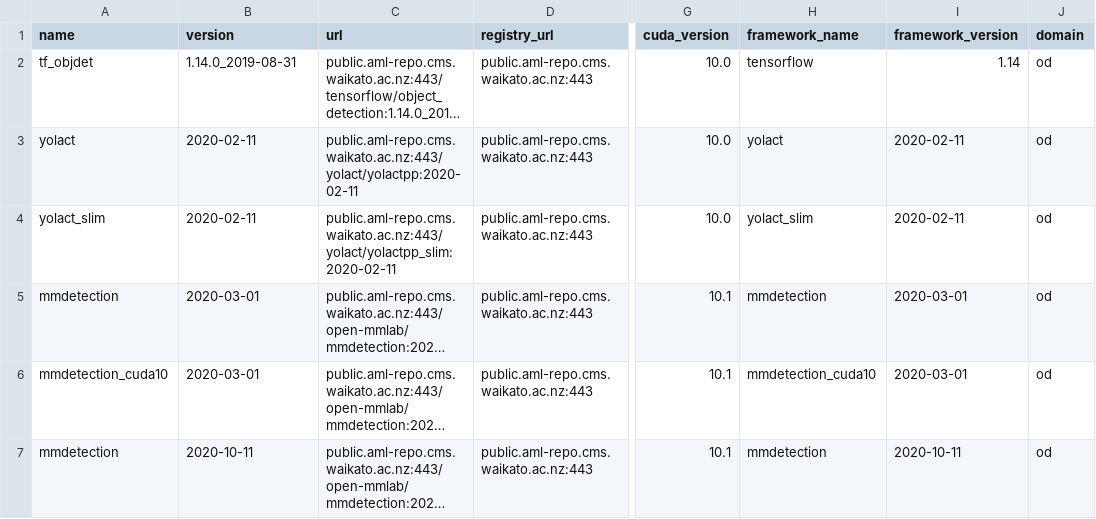
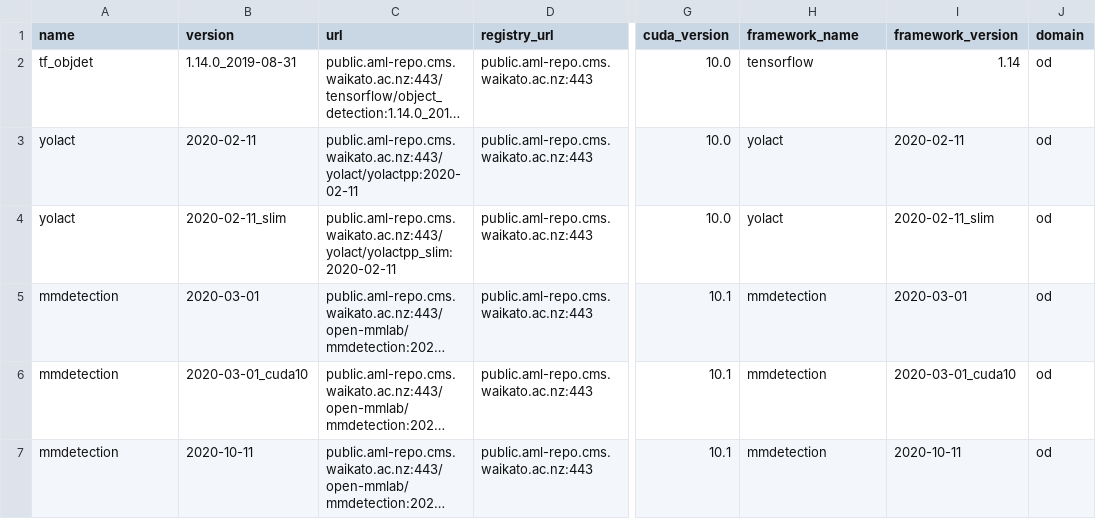
Before and after one commit to waikato-ufdl/ufdl-backend, a CSV file: ufdl-object-detection-app/src/ufdl/object_detection_app/migrations/docker_images/docker_images.csv, drawn as a sheet; only a part is shown, gaps mark what is left out; long unchanged cells end in …; the diff names each change by its address in the sheet, - before the commit and + after, or states it on an @@ line.

Commit message:
moved framework/docker image suffixes from name into version

```diff
--- a/ufdl-object-detection-app/src/ufdl/object_detection_app/migrations/docker_images/docker_images.csv
+++ b/ufdl-object-detection-app/src/ufdl/object_detection_app/migrations/docker_images/docker_images.csv
-A4 (name): yolact_slim
+A4 (name): yolact
-B4 (version): 2020-02-11
+B4 (version): 2020-02-11_slim
-H4 (framework_name): yolact_slim
+H4 (framework_name): yolact
-I4 (framework_version): 2020-02-11
+I4 (framework_version): 2020-02-11_slim
-A6 (name): mmdetection_cuda10
+A6 (name): mmdetection
-B6 (version): 2020-03-01
+B6 (version): 2020-03-01_cuda10
-H6 (framework_name): mmdetection_cuda10
+H6 (framework_name): mmdetection
-I6 (framework_version): 2020-03-01
+I6 (framework_version): 2020-03-01_cuda10
```
Also changed, not shown: 3 other files.
